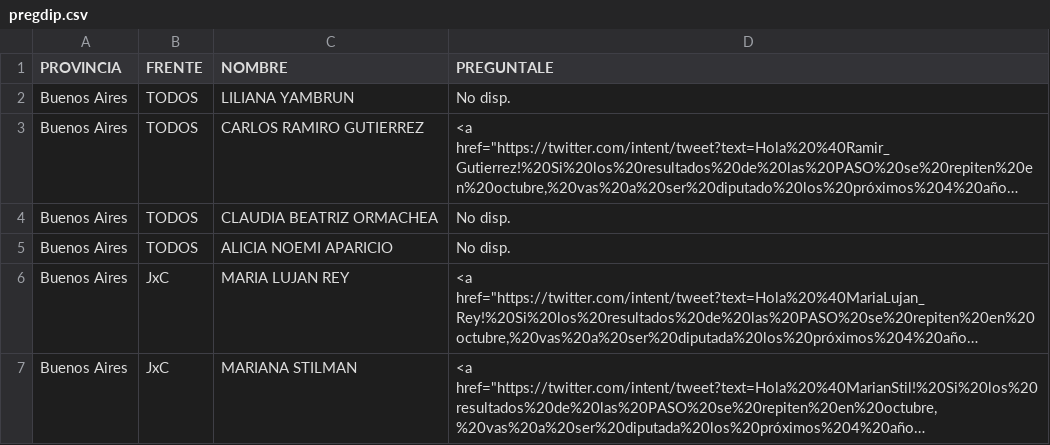
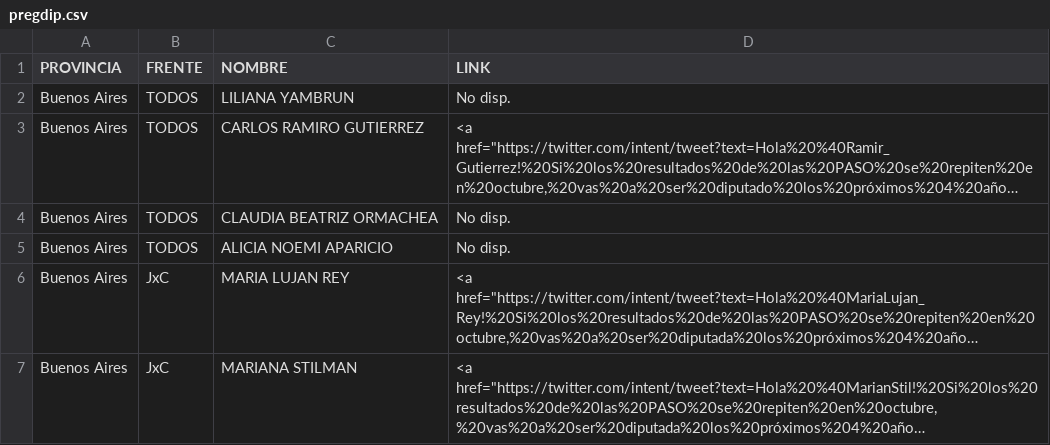
Before and after one commit to agustinprinetti/paso2019, a CSV file: pregdip.csv, drawn as a sheet; only a part is shown; long unchanged cells end in ….

```diff
--- a/pregdip.csv
+++ b/pregdip.csv
@@ -1,2 +1,2 @@
-PROVINCIA;FRENTE;NOMBRE;PREGUNTALE
+PROVINCIA;FRENTE;NOMBRE;LINK
 Buenos Aires;TODOS;LILIANA YAMBRUN;No disp.
```
Also changed, not shown: 1 other file.
